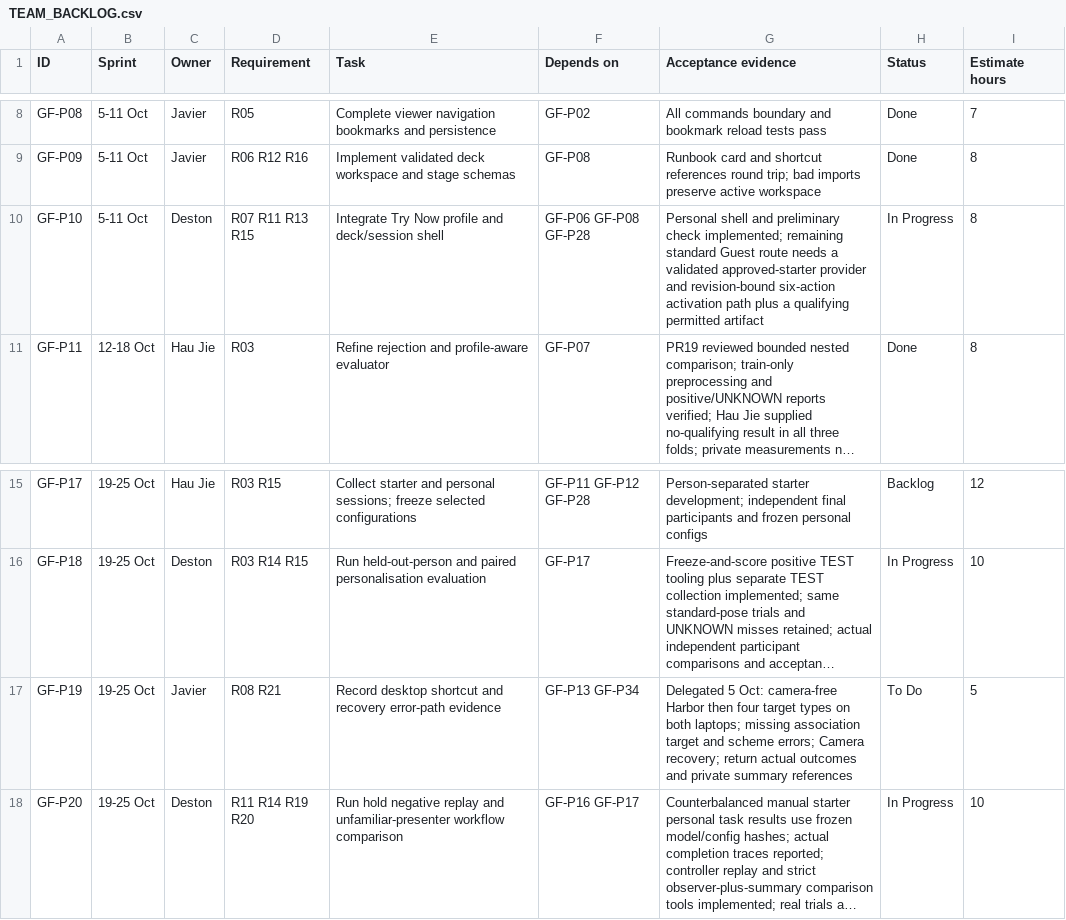
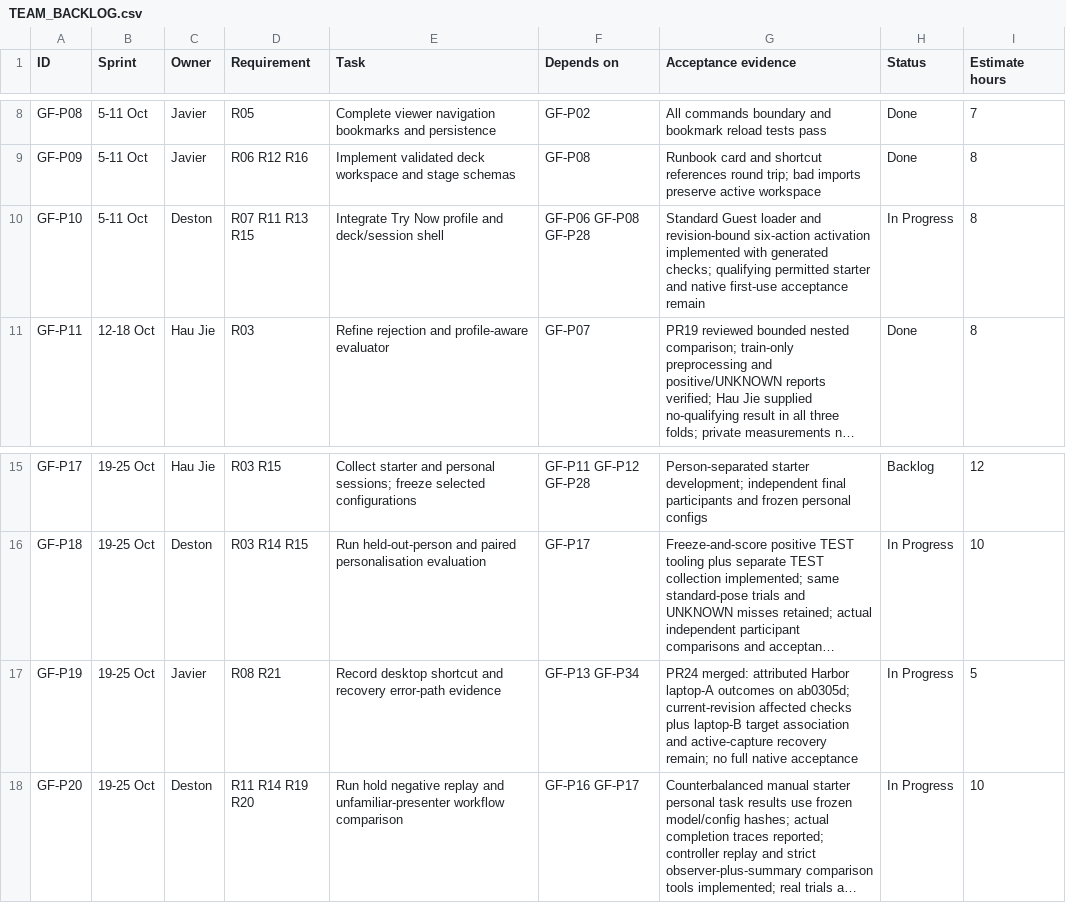
Before and after one commit to Chi944/GestureForge, a CSV file: docs/project/TEAM_BACKLOG.csv, drawn as a sheet; only a part is shown, gaps mark what is left out; long unchanged cells end in …; the diff names each change by its address in the sheet, - before the commit and + after, or states it on an @@ line.

Commit message:
Integrate reviewed starter loading and guarded activation

```diff
--- a/docs/project/TEAM_BACKLOG.csv
+++ b/docs/project/TEAM_BACKLOG.csv
-G10 (Acceptance evidence): Personal shell and preliminary check implemented; remaining standard Guest route needs a validated approved-starter provider and revision-bound six-action activation path plus a qualifying permitted artifact
+G10 (Acceptance evidence): Standard Guest loader and revision-bound six-action activation implemented with generated checks; qualifying permitted starter and native first-use acceptance remain
-G17 (Acceptance evidence): Delegated 5 Oct: camera-free Harbor then four target types on both laptops; missing association target and scheme errors; Camera recovery; return actual outcomes and private summary references
+G17 (Acceptance evidence): PR24 merged: attributed Harbor laptop-A outcomes on ab0305d; current-revision affected checks plus laptop-B target association and active-capture recovery remain; no full native acceptance
-H17 (Status): To Do
+H17 (Status): In Progress
```
Also changed, not shown: 16 other files.
